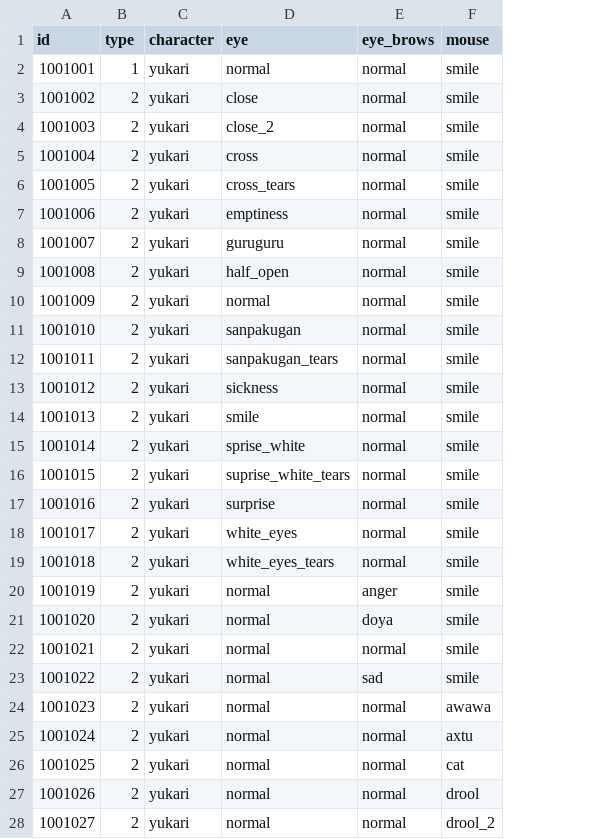
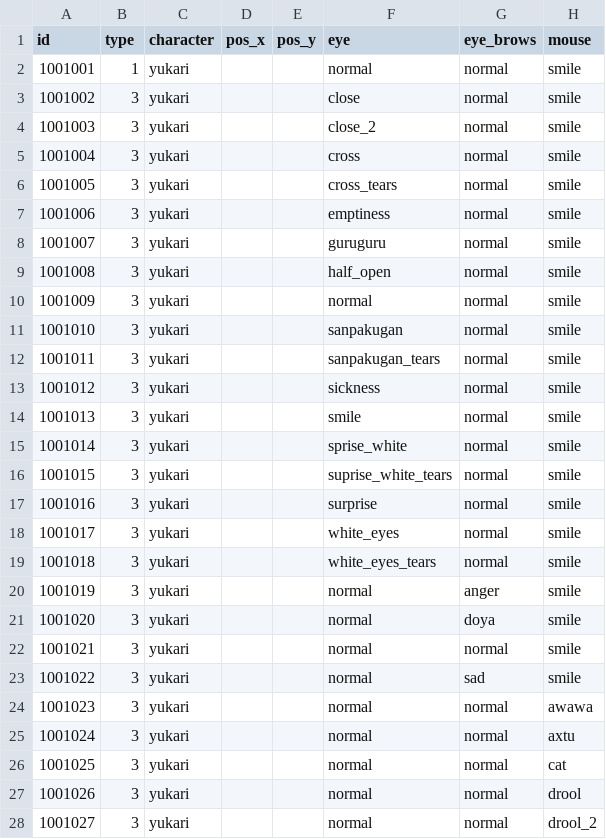
Before and after one commit to Musasin/CaseFile, a CSV file: CaseFile/Assets/Resources/sabun_check.csv, drawn as a sheet; only a part is shown; the diff covers the shown part only; the diff names each change by its address in the sheet, - before the commit and + after, or states it on an @@ line.

Commit message:
add npc appear and out system, not talking character darken system

```diff
--- a/CaseFile/Assets/Resources/sabun_check.csv
+++ b/CaseFile/Assets/Resources/sabun_check.csv
+column D (pos_x), empty
+column E (pos_y), empty
-B3:B28 (type): 2
+B3:B28 (type): 3
```
Also changed, not shown: 47 edited cells elsewhere in this file, CaseFile/Assets/Resources/scenario.csv, 10 other files.
